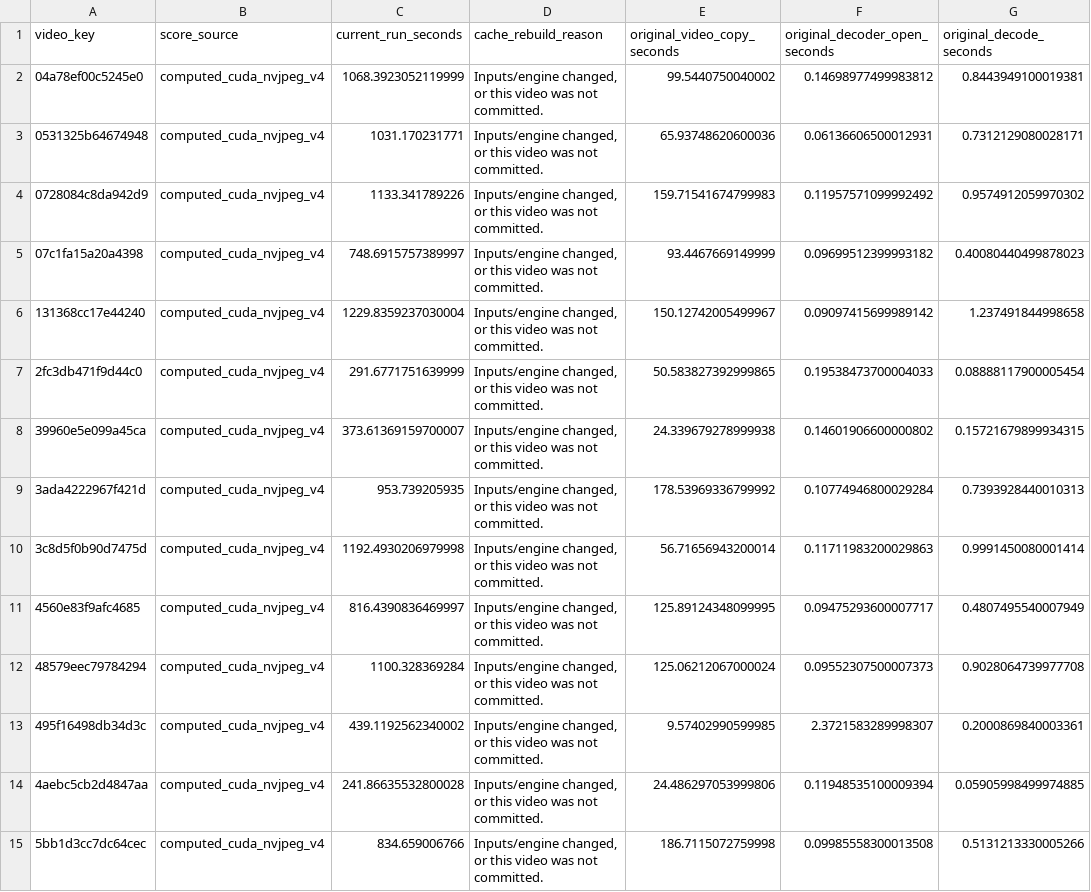
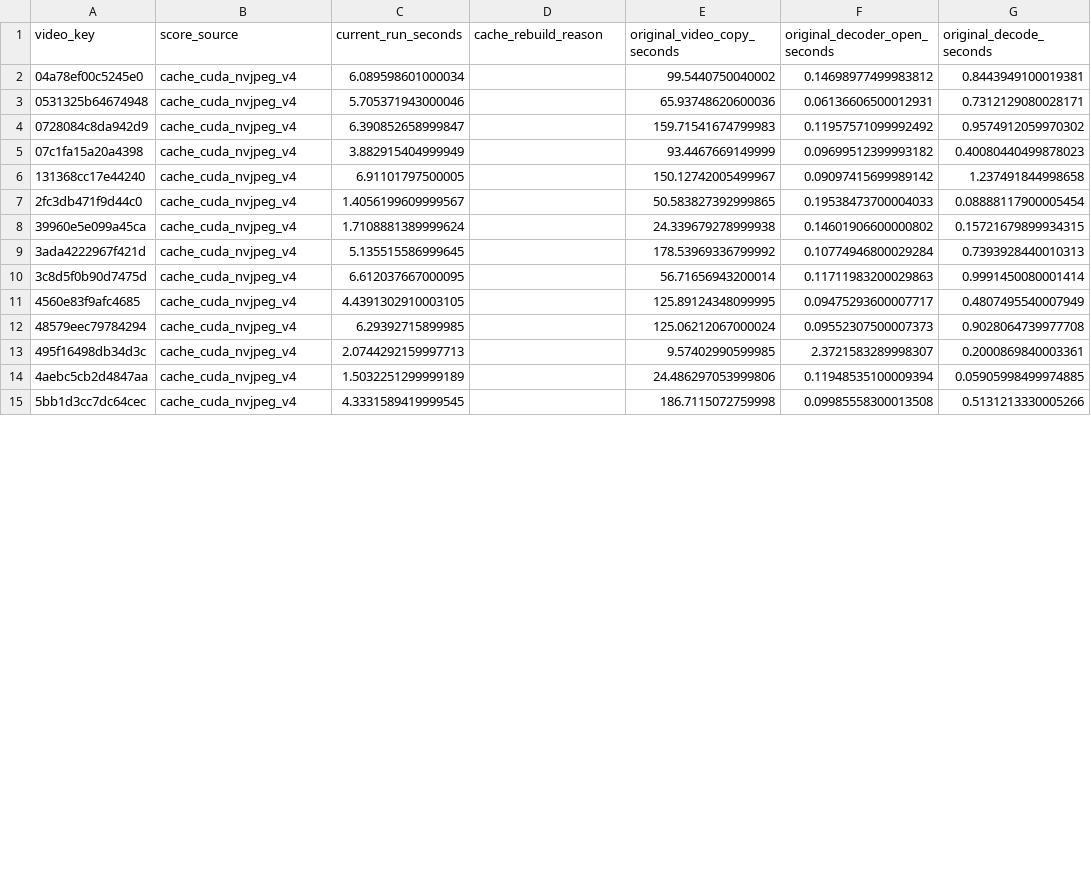
Before and after one commit to bogdanparvu18/msc-graduate-project, a CSV file: outputs/phase2/sector2/results/frame_alignment_performance.csv, drawn as a sheet; only a part is shown; the diff covers the shown part only; the diff names each change by its address in the sheet, - before the commit and + after, or states it on an @@ line.

Commit message:
Phase 2 Sector 2: publish metadata and completed video/frame audits
Run-ID: 20261001_181334
MMVQA-Sector2-Export: v1

```diff
--- a/outputs/phase2/sector2/results/frame_alignment_performance.csv
+++ b/outputs/phase2/sector2/results/frame_alignment_performance.csv
-B2:B15 (score_source): computed_cuda_nvjpeg_v4
+B2:B15 (score_source): cache_cuda_nvjpeg_v4
-C2 (current_run_seconds): 1068.3923052119999
+C2 (current_run_seconds): 6.089598601000034
-D2:D15 (cache_rebuild_reason): Inputs/engine changed, or this video was not committed.
+D2:D15 (cache_rebuild_reason): (empty)
-C3 (current_run_seconds): 1031.170231771
+C3 (current_run_seconds): 5.705371943000046
-C4 (current_run_seconds): 1133.341789226
+C4 (current_run_seconds): 6.390852658999847
-C5 (current_run_seconds): 748.6915757389997
+C5 (current_run_seconds): 3.882915404999949
-C6 (current_run_seconds): 1229.8359237030004
+C6 (current_run_seconds): 6.91101797500005
-C7 (current_run_seconds): 291.6771751639999
+C7 (current_run_seconds): 1.4056199609999567
-C8 (current_run_seconds): 373.61369159700007
+C8 (current_run_seconds): 1.7108881389999624
-C9 (current_run_seconds): 953.739205935
+C9 (current_run_seconds): 5.135515586999645
-C10 (current_run_seconds): 1192.4930206979998
+C10 (current_run_seconds): 6.612037667000095
-C11 (current_run_seconds): 816.4390836469997
+C11 (current_run_seconds): 4.4391302910003105
-C12 (current_run_seconds): 1100.328369284
+C12 (current_run_seconds): 6.29392715899985
-C13 (current_run_seconds): 439.1192562340002
+C13 (current_run_seconds): 2.0744292159997713
-C14 (current_run_seconds): 241.86635532800028
+C14 (current_run_seconds): 1.5032251299999189
-C15 (current_run_seconds): 834.659006766
+C15 (current_run_seconds): 4.3331589419999545
```
Also changed, not shown: 87 edited cells elsewhere in this file, outputs/phase2/sector2/results/frame_alignment_offset_summary.csv, 11 other files.
